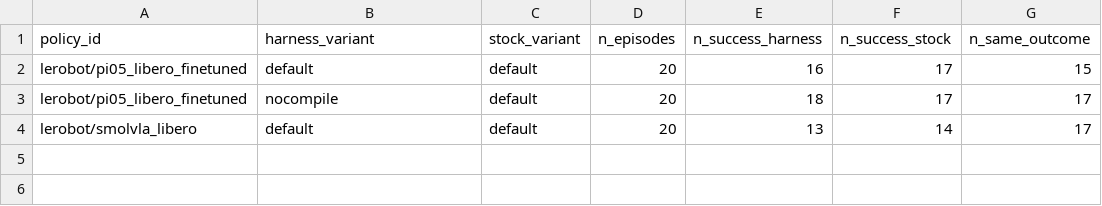
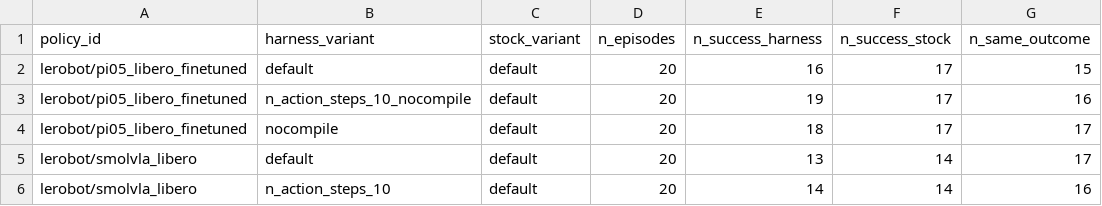
Before and after one commit to leroysomer/vla-eval-stats, a CSV file: results/tables/stock_comparison.csv, drawn as a sheet.

```diff
--- a/results/tables/stock_comparison.csv
+++ b/results/tables/stock_comparison.csv
@@ -2,3 +2,5 @@ policy_id,harness_variant,stock_variant,n_episodes,n_success_harness,n_success_s
 lerobot/pi05_libero_finetuned,default,default,20,16,17,15
+lerobot/pi05_libero_finetuned,n_action_steps_10_nocompile,default,20,19,17,16
 lerobot/pi05_libero_finetuned,nocompile,default,20,18,17,17
 lerobot/smolvla_libero,default,default,20,13,14,17
+lerobot/smolvla_libero,n_action_steps_10,default,20,14,14,16
```
Also changed, not shown: results/tables/cost_projection.csv, results/tables/reproducibility.csv, 16 other files.
